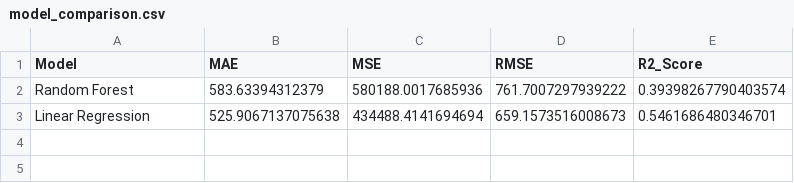
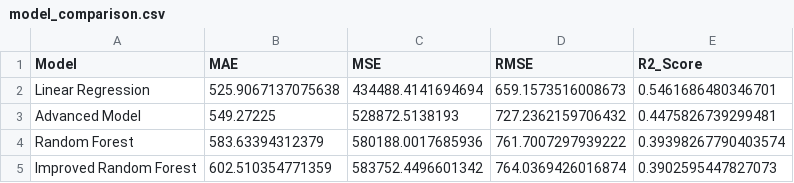
Before and after one commit to SAbhinav04/SDG2-Agricultural-Yield-Optimizer, a CSV file: Evaluation/model_comparison.csv, drawn as a sheet.

Commit message:
added advanced/improved result exports and refreshed comparison outputs

```diff
--- a/Evaluation/model_comparison.csv
+++ b/Evaluation/model_comparison.csv
@@ -1,3 +1,5 @@
 Model,MAE,MSE,RMSE,R2_Score
+Linear Regression,525.9067137075638,434488.4141694694,659.1573516008673,0.5461686480346701
+Advanced Model,549.27225,528872.5138193,727.2362159706432,0.4475826739299481
 Random Forest,583.63394312379,580188.0017685936,761.7007297939222,0.39398267790403574
-Linear Regression,525.9067137075638,434488.4141694694,659.1573516008673,0.5461686480346701
+Improved Random Forest,602.510354771359,583752.4496601342,764.0369426016874,0.3902595447827073
```
Also changed, not shown: 10 other files.
